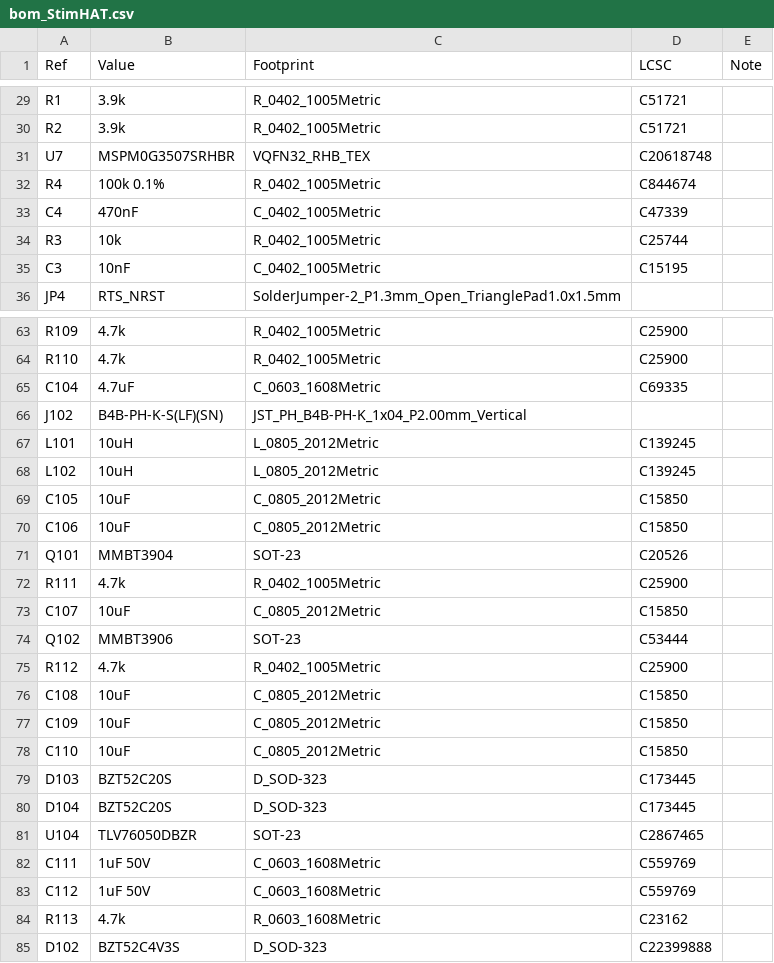
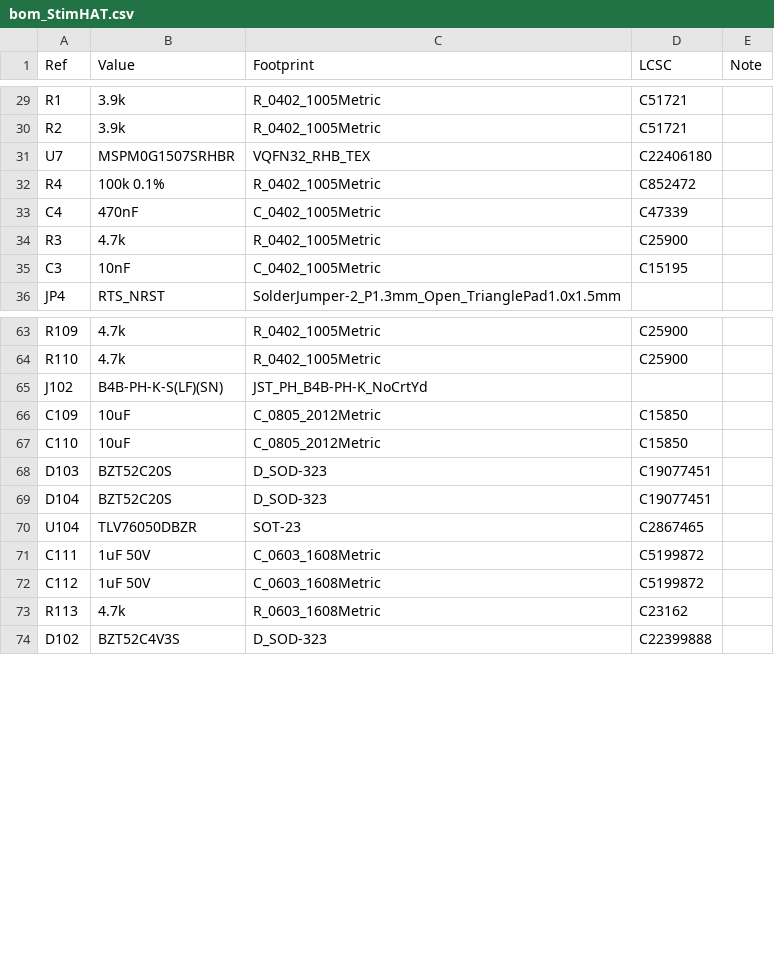
Before and after one commit to ckemere/LaserDriver, a CSV file: LaserHAT/StimHAT/bom_StimHAT.csv, drawn as a sheet; only a part is shown, gaps mark what is left out; the diff covers the shown part only.

```diff
--- a/LaserHAT/StimHAT/bom_StimHAT.csv
+++ b/LaserHAT/StimHAT/bom_StimHAT.csv
@@ -30,6 +30,6 @@ R1,3.9k,R_0402_1005Metric,C51721,
 R2,3.9k,R_0402_1005Metric,C51721,
-U7,MSPM0G3507SRHBR,VQFN32_RHB_TEX,C20618748,
-R4,100k 0.1%,R_0402_1005Metric,C844674,
+U7,MSPM0G1507SRHBR,VQFN32_RHB_TEX,C22406180,
+R4,100k 0.1%,R_0402_1005Metric,C852472,
 C4,470nF,C_0402_1005Metric,C47339,
-R3,10k,R_0402_1005Metric,C25744,
+R3,4.7k,R_0402_1005Metric,C25900,
 C3,10nF,C_0402_1005Metric,C15195,
@@ -64,21 +64,10 @@ R109,4.7k,R_0402_1005Metric,C25900,
 R110,4.7k,R_0402_1005Metric,C25900,
-C104,4.7uF,C_0603_1608Metric,C69335,
-J102,B4B-PH-K-S(LF)(SN),JST_PH_B4B-PH-K_1x04_P2.00mm_Vertical,,
-L101,10uH,L_0805_2012Metric,C139245,
-L102,10uH,L_0805_2012Metric,C139245,
-C105,10uF,C_0805_2012Metric,C15850,
-C106,10uF,C_0805_2012Metric,C15850,
-Q101,MMBT3904,SOT-23,C20526,
-R111,4.7k,R_0402_1005Metric,C25900,
-C107,10uF,C_0805_2012Metric,C15850,
-Q102,MMBT3906,SOT-23,C53444,
-R112,4.7k,R_0402_1005Metric,C25900,
-C108,10uF,C_0805_2012Metric,C15850,
+J102,B4B-PH-K-S(LF)(SN),JST_PH_B4B-PH-K_NoCrtYd,,
 C109,10uF,C_0805_2012Metric,C15850,
 C110,10uF,C_0805_2012Metric,C15850,
-D103,BZT52C20S,D_SOD-323,C173445,
-D104,BZT52C20S,D_SOD-323,C173445,
+D103,BZT52C20S,D_SOD-323,C19077451,
+D104,BZT52C20S,D_SOD-323,C19077451,
 U104,TLV76050DBZR,SOT-23,C2867465,
-C111,1uF 50V,C_0603_1608Metric,C559769,
-C112,1uF 50V,C_0603_1608Metric,C559769,
+C111,1uF 50V,C_0603_1608Metric,C5199872,
+C112,1uF 50V,C_0603_1608Metric,C5199872,
 R113,4.7k,R_0603_1608Metric,C23162,
```
Also changed, not shown: 1 added row and 10 edited cells elsewhere in this file, LaserHAT/fab/StimHAT/StimHAT_bom.csv, LaserHAT/fab/StimHAT/StimHAT_cpl.csv, 15 other files.
